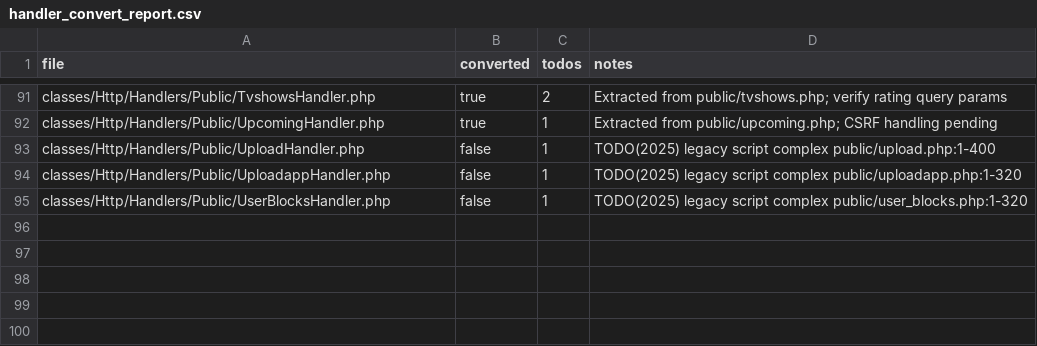
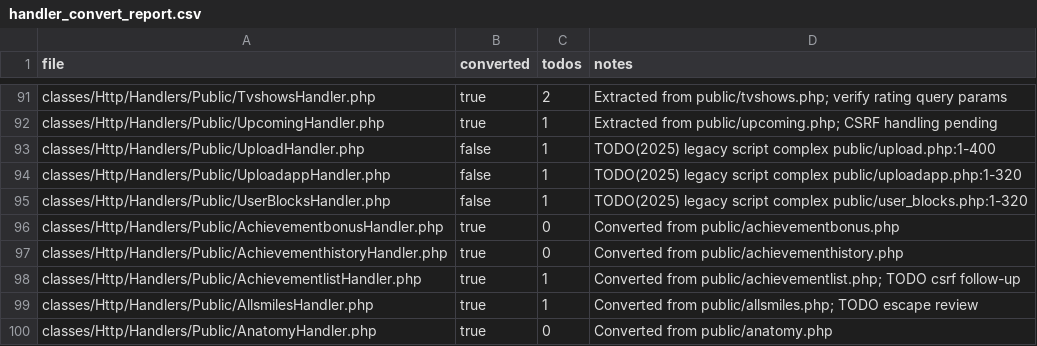
Before and after one commit to trackerone/Pu-239, a CSV file: tools/handler_convert_report.csv, drawn as a sheet; only a part is shown, gaps mark what is left out.

Commit message:
feat(handler-convert): convert legacy stubs to handlers (batch=95-5) (#302)

```diff
--- a/tools/handler_convert_report.csv
+++ b/tools/handler_convert_report.csv
@@ -95 +95,6 @@ classes/Http/Handlers/Public/UploadappHandler.php,false,1,TODO(2025) legacy scri
 classes/Http/Handlers/Public/UserBlocksHandler.php,false,1,TODO(2025) legacy script complex public/user_blocks.php:1-320
+classes/Http/Handlers/Public/AchievementbonusHandler.php,true,0,Converted from public/achievementbonus.php
+classes/Http/Handlers/Public/AchievementhistoryHandler.php,true,0,Converted from public/achievementhistory.php
+classes/Http/Handlers/Public/AchievementlistHandler.php,true,1,Converted from public/achievementlist.php; TODO csrf follow-up
+classes/Http/Handlers/Public/AllsmilesHandler.php,true,1,Converted from public/allsmiles.php; TODO escape review
+classes/Http/Handlers/Public/AnatomyHandler.php,true,0,Converted from public/anatomy.php
```
Also changed, not shown: 15 other files.
